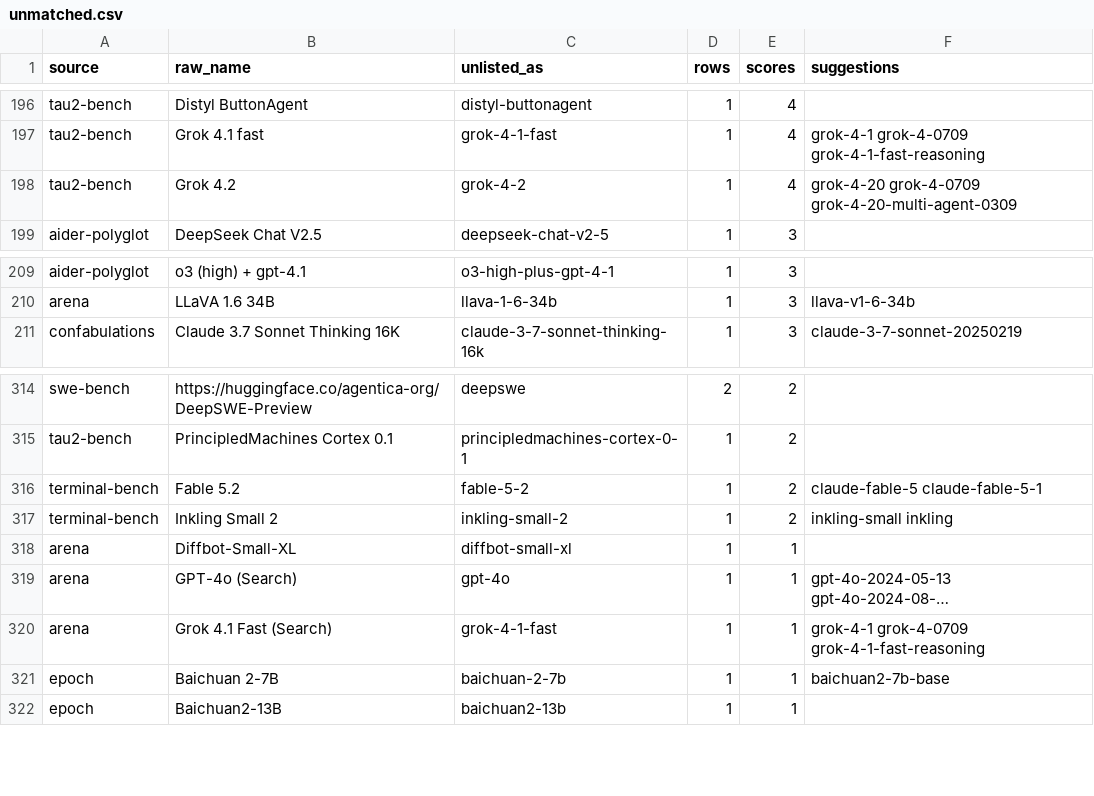
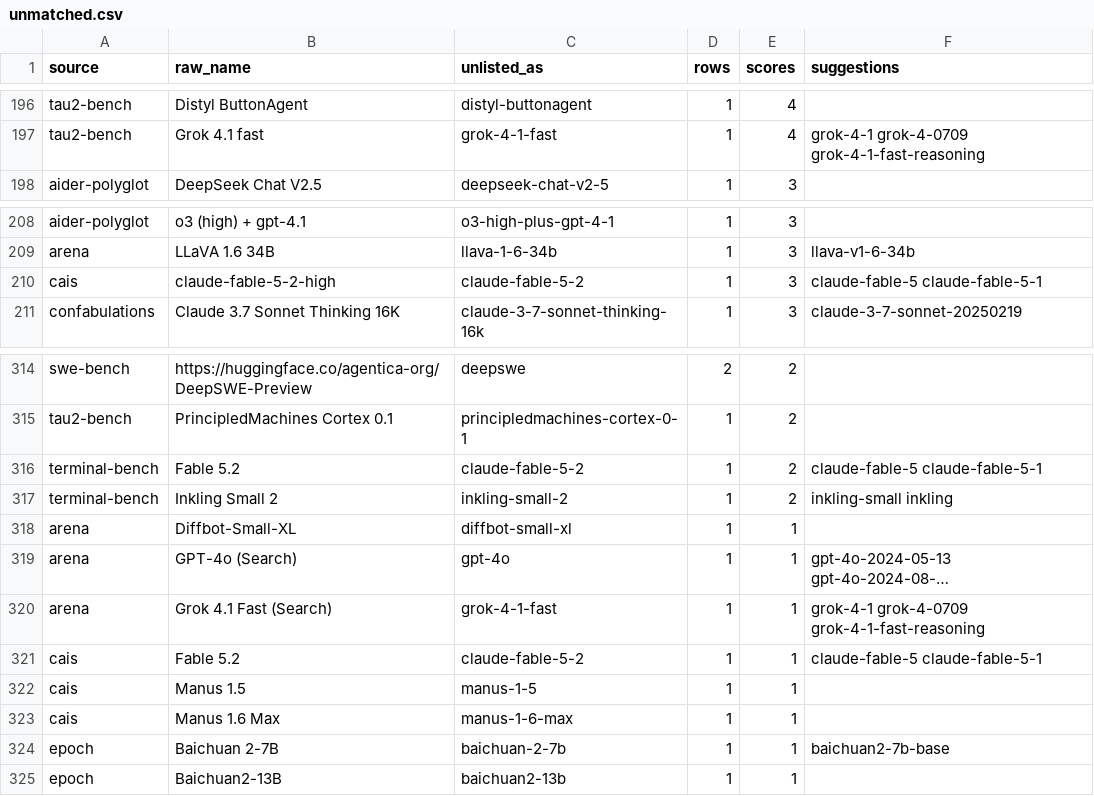
Before and after one commit to jshahbazi/llmbench, a CSV file: data/reports/unmatched.csv, drawn as a sheet; only a part is shown, gaps mark what is left out; long unchanged cells end in …; removed rows and columns are numbered as before the commit, all else as after; the diff names each change by its address in the sheet, - before the commit and + after, or states it on an @@ line.

```diff
--- a/data/reports/unmatched.csv
+++ b/data/reports/unmatched.csv
-row 198: tau2-bench | Grok 4.2 | grok-4-2 | 1 | 4 | grok-4-20 grok-4-0709 grok-4-20-multi-agent-0309
+row 210: cais | claude-fable-5-2-high | claude-fable-5-2 | 1 | 3 | claude-fable-5 claude-fable-5-1
-C316 (unlisted_as): fable-5-2
+C316 (unlisted_as): claude-fable-5-2
+row 321: cais | Fable 5.2 | claude-fable-5-2 | 1 | 1 | claude-fable-5 claude-fable-5-1
+row 322: cais | Manus 1.5 | manus-1-5 | 1 | 1
+row 323: cais | Manus 1.6 Max | manus-1-6-max | 1 | 1
```
Also changed, not shown: curation/aliases.csv, data/resolved/aliases.csv, 12 other files.
